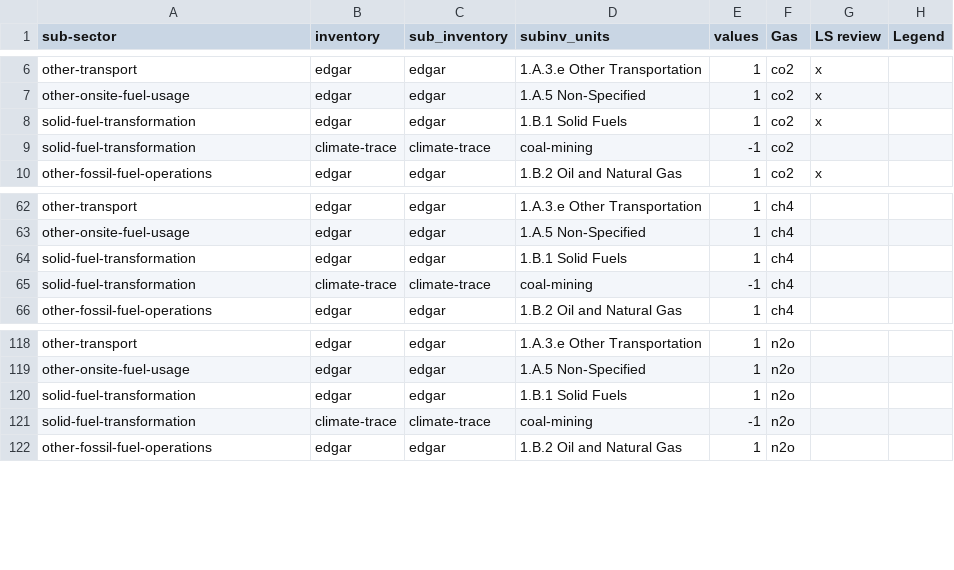
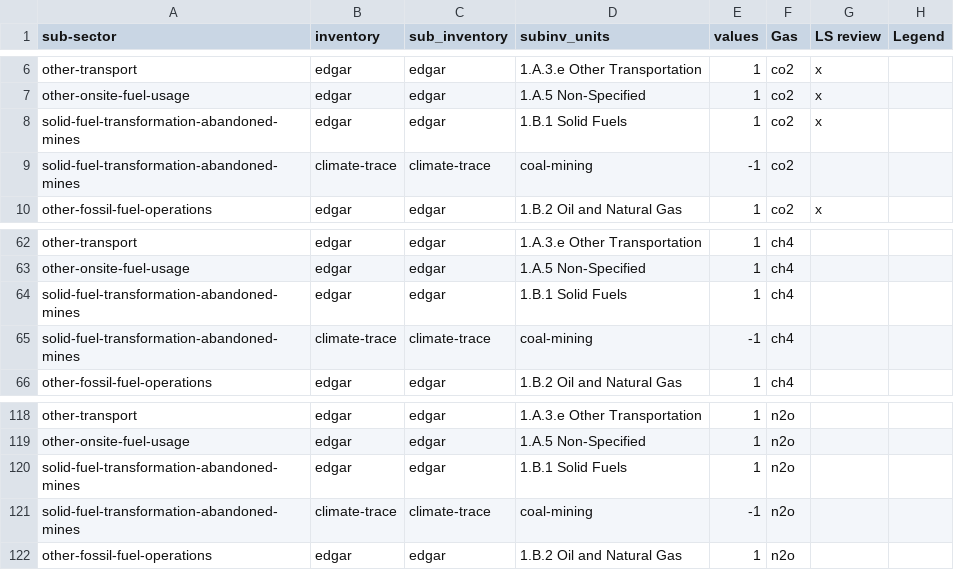
Before and after one commit to WattTime/climate-trace-gapfilling, a CSV file: gap_filling/data/gap_equations.csv, drawn as a sheet; only a part is shown, gaps mark what is left out.

Commit message:
Update solid-fuel-transformation to include -abandoned-mines

```diff
--- a/gap_filling/data/gap_equations.csv
+++ b/gap_filling/data/gap_equations.csv
@@ -7,4 +7,4 @@ other-transport,edgar,edgar,1.A.3.e Other Transportation,1,co2,x,
 other-onsite-fuel-usage,edgar,edgar,1.A.5 Non-Specified,1,co2,x,
-solid-fuel-transformation,edgar,edgar,1.B.1 Solid Fuels,1,co2,x,
-solid-fuel-transformation,climate-trace,climate-trace,coal-mining,-1,co2,,
+solid-fuel-transformation-abandoned-mines,edgar,edgar,1.B.1 Solid Fuels,1,co2,x,
+solid-fuel-transformation-abandoned-mines,climate-trace,climate-trace,coal-mining,-1,co2,,
 other-fossil-fuel-operations,edgar,edgar,1.B.2 Oil and Natural Gas,1,co2,x,
@@ -63,4 +63,4 @@ other-transport,edgar,edgar,1.A.3.e Other Transportation,1,ch4,,
 other-onsite-fuel-usage,edgar,edgar,1.A.5 Non-Specified,1,ch4,,
-solid-fuel-transformation,edgar,edgar,1.B.1 Solid Fuels,1,ch4,,
-solid-fuel-transformation,climate-trace,climate-trace,coal-mining,-1,ch4,,
+solid-fuel-transformation-abandoned-mines,edgar,edgar,1.B.1 Solid Fuels,1,ch4,,
+solid-fuel-transformation-abandoned-mines,climate-trace,climate-trace,coal-mining,-1,ch4,,
 other-fossil-fuel-operations,edgar,edgar,1.B.2 Oil and Natural Gas,1,ch4,,
@@ -119,4 +119,4 @@ other-transport,edgar,edgar,1.A.3.e Other Transportation,1,n2o,,
 other-onsite-fuel-usage,edgar,edgar,1.A.5 Non-Specified,1,n2o,,
-solid-fuel-transformation,edgar,edgar,1.B.1 Solid Fuels,1,n2o,,
-solid-fuel-transformation,climate-trace,climate-trace,coal-mining,-1,n2o,,
+solid-fuel-transformation-abandoned-mines,edgar,edgar,1.B.1 Solid Fuels,1,n2o,,
+solid-fuel-transformation-abandoned-mines,climate-trace,climate-trace,coal-mining,-1,n2o,,
 other-fossil-fuel-operations,edgar,edgar,1.B.2 Oil and Natural Gas,1,n2o,,
```
